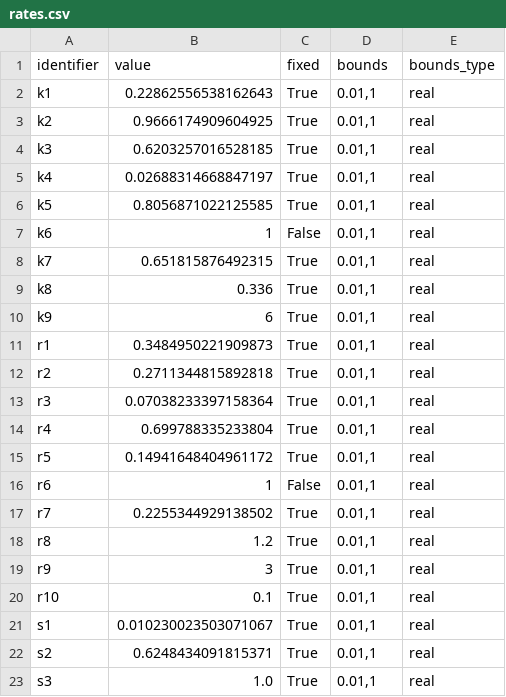
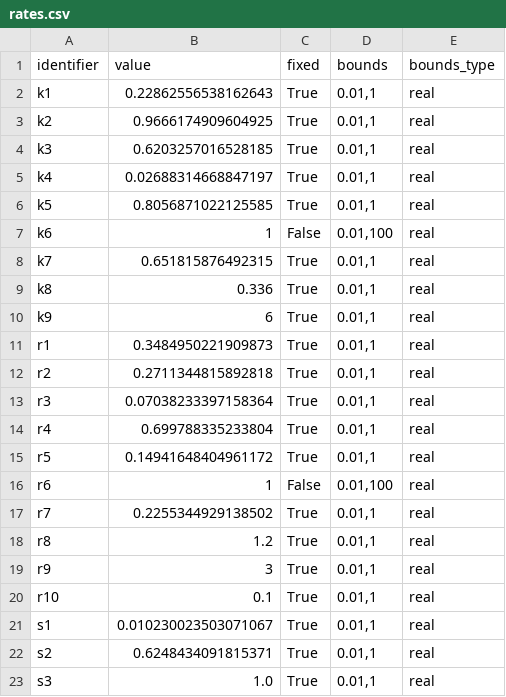
Before and after one commit to rsethi21/na_for_systems_bio, a CSV file: input/input_only_tnfa_data/rates.csv, drawn as a sheet; only a part is shown.

Commit message:
increased parameter bounds

```diff
--- a/input/input_only_tnfa_data/rates.csv
+++ b/input/input_only_tnfa_data/rates.csv
@@ -6,3 +6,3 @@ identifier,value,fixed,bounds,bounds_type
 "k5",0.8056871022125585,True,"0.01,1",real
-"k6",1,False,"0.01,1",real
+"k6",1,False,"0.01,100",real
 "k7",0.651815876492315,True,"0.01,1",real
@@ -15,3 +15,3 @@ identifier,value,fixed,bounds,bounds_type
 "r5",0.14941648404961172,True,"0.01,1",real
-"r6",1,False,"0.01,1",real
+"r6",1,False,"0.01,100",real
 "r7",0.2255344929138502,True,"0.01,1",real
```
